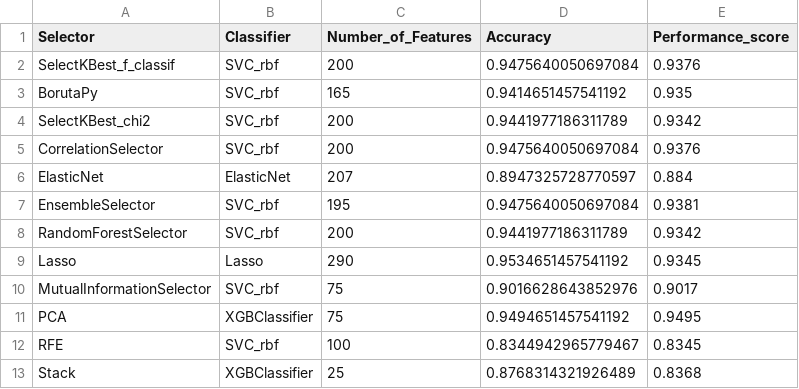
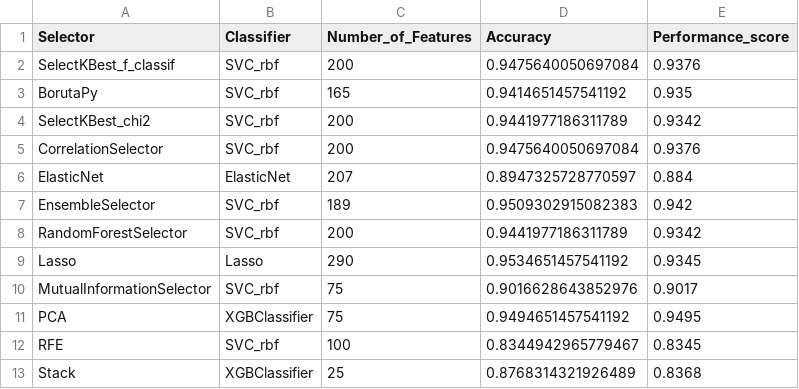
Before and after one commit to wojtas000/Advanced_Machine_Learning, a CSV file: Project2/data/results_sms/best_results.csv, drawn as a sheet.

Commit message:
Update best_results.csv

```diff
--- a/Project2/data/results_sms/best_results.csv
+++ b/Project2/data/results_sms/best_results.csv
@@ -6,3 +6,3 @@ CorrelationSelector,SVC_rbf,200,0.9475640050697084,0.9376
 ElasticNet,ElasticNet,207,0.8947325728770597,0.884
-EnsembleSelector,SVC_rbf,195,0.9475640050697084,0.9381
+EnsembleSelector,SVC_rbf,189,0.9509302915082383,0.942
 RandomForestSelector,SVC_rbf,200,0.9441977186311789,0.9342
```
